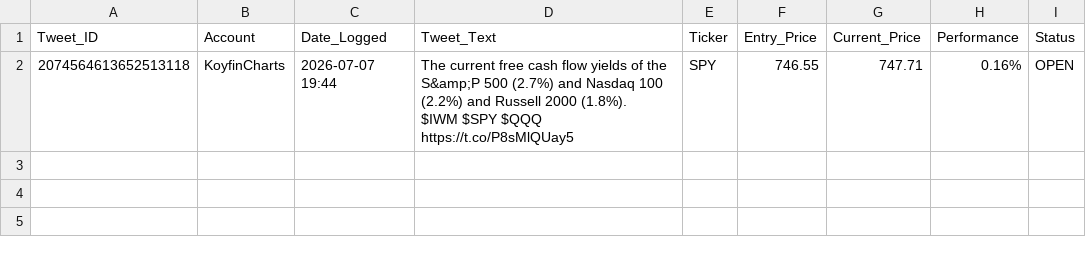
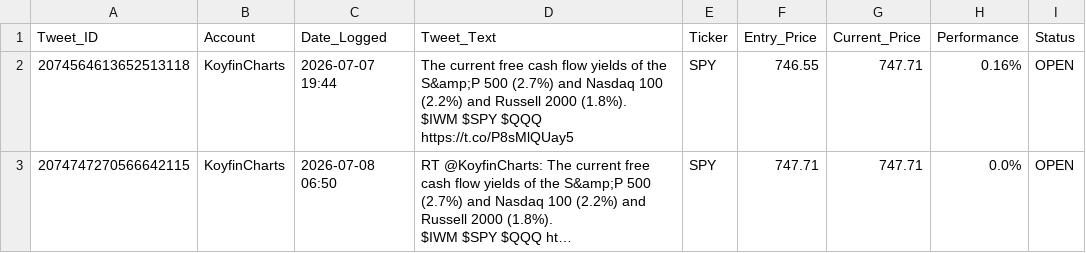
Before and after one commit to cascolesa/Twitter-feed-signal-, a CSV file: tracker.csv, drawn as a sheet.

```diff
--- a/tracker.csv
+++ b/tracker.csv
@@ -4 +4,4 @@ Tweet_ID,Account,Date_Logged,Tweet_Text,Ticker,Entry_Price,Current_Price,Perform
 $IWM $SPY $QQQ https://t.co/P8sMlQUay5",SPY,746.55,747.71,0.16%,OPEN
+2074747270566642115,KoyfinCharts,2026-07-08 06:50,"RT @KoyfinCharts: The current free cash flow yields of the S&amp;P 500 (2.7%) and Nasdaq 100 (2.2%) and Russell 2000 (1.8%).
+
+$IWM $SPY $QQQ ht…",SPY,747.71,747.71,0.0%,OPEN
```
Also changed, not shown: 1 other file.
